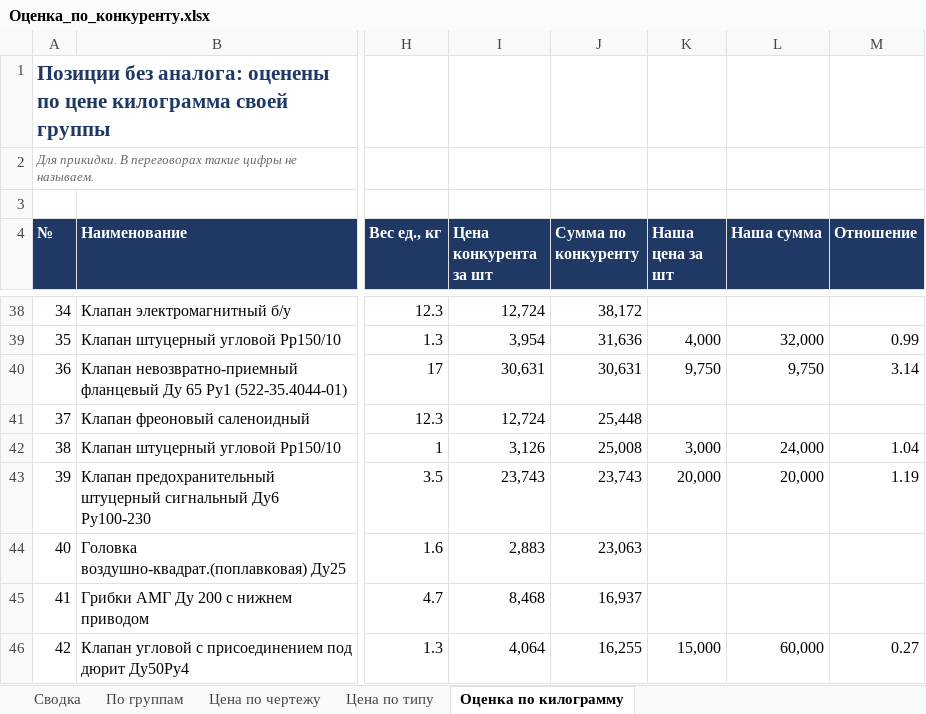
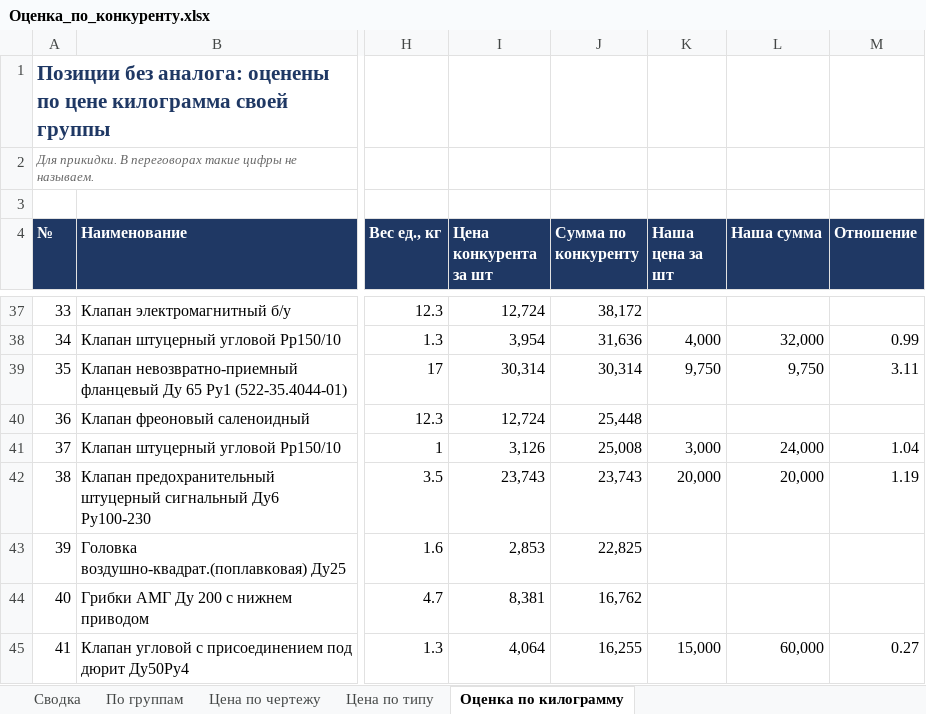
Before and after one commit to User26-2026/K-beauty-New, an Excel workbook: outputs/marine_equipment/Оценка_по_конкуренту.xlsx, sheet Оценка по килограмму, drawn as a sheet; only a part is shown, gaps mark what is left out; values as stored, in another font and other column widths than the file's, no borders; addresses are those after the commit; the diff covers the shown part only; the diff names each change by its address in the sheet, - before the commit and + after, or states it on an @@ line.

```diff
--- a/outputs/marine_equipment/Оценка_по_конкуренту.xlsx (sheet Оценка по килограмму)
+++ b/outputs/marine_equipment/Оценка_по_конкуренту.xlsx (sheet Оценка по килограмму)
@@ column A (№) renumbered between rows 12 and 67 @@
-I39 (Цена конкурента за шт): 30,631
+I39 (Цена конкурента за шт): 30,314
-J39 (Сумма по конкуренту): 30,631
+J39 (Сумма по конкуренту): 30,314
-M39 (Отношение): 3.14
+M39 (Отношение): 3.11
-I43 (Цена конкурента за шт): 2,883
+I43 (Цена конкурента за шт): 2,853
-J43 (Сумма по конкуренту): 23,063
+J43 (Сумма по конкуренту): 22,825
-I44 (Цена конкурента за шт): 8,468
+I44 (Цена конкурента за шт): 8,381
-J44 (Сумма по конкуренту): 16,937
+J44 (Сумма по конкуренту): 16,762
```
Also changed, not shown: 4 added rows, 5 removed rows and 49 edited cells elsewhere in this sheet, sheet По группам, sheet Сводка, sheet Цена по типу, 4 other files.
